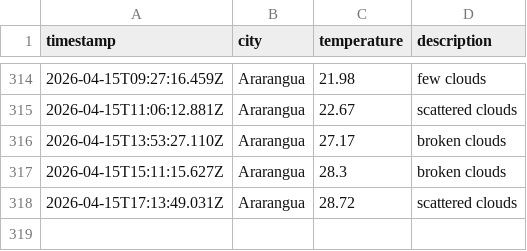
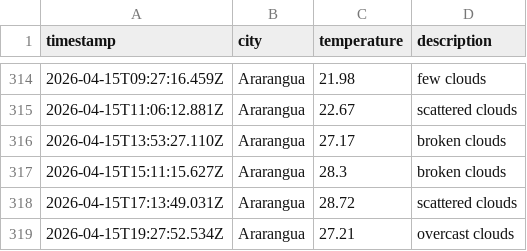
Before and after one commit to moniafavaro/weatherAppJS, a CSV file: data/weather_log.csv, drawn as a sheet; only a part is shown, gaps mark what is left out; the diff names each change by its address in the sheet, - before the commit and + after, or states it on an @@ line.

```diff
--- a/data/weather_log.csv
+++ b/data/weather_log.csv
+row 319: 2026-04-15T19:27:52.534Z | Ararangua | 27.21 | overcast clouds
```
Also changed, not shown: 1 other file.
